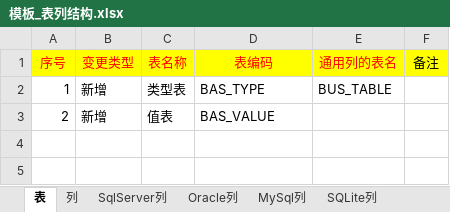
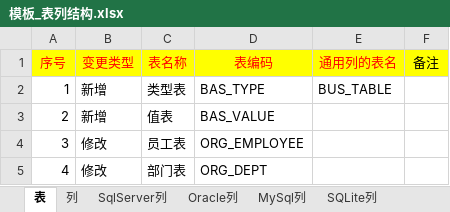
Before and after one commit to guo7892000/WorkHelper, an Excel workbook: 050_DBTool/Breezee.WorkHelper.DBTool.UI/DataTemplate/DBTool/TableSQL/模板_表列结构.xlsx, sheet 表, drawn as a sheet; values as stored, in another font and other column widths than the file's, no borders; the diff names each change by its address in the sheet, - before the commit and + after, or states it on an @@ line.

```diff
--- a/050_DBTool/Breezee.WorkHelper.DBTool.UI/DataTemplate/DBTool/TableSQL/模板_表列结构.xlsx (sheet 表)
+++ b/050_DBTool/Breezee.WorkHelper.DBTool.UI/DataTemplate/DBTool/TableSQL/模板_表列结构.xlsx (sheet 表)
+row 4: 3 | 修改 | 员工表 | ORG_EMPLOYEE
+row 5: 4 | 修改 | 部门表 | ORG_DEPT
```
Also changed, not shown: sheet 列, Release/DataTemplate/DBTool/TableSQL/模板_表列结构.xlsx, 7 other files.
